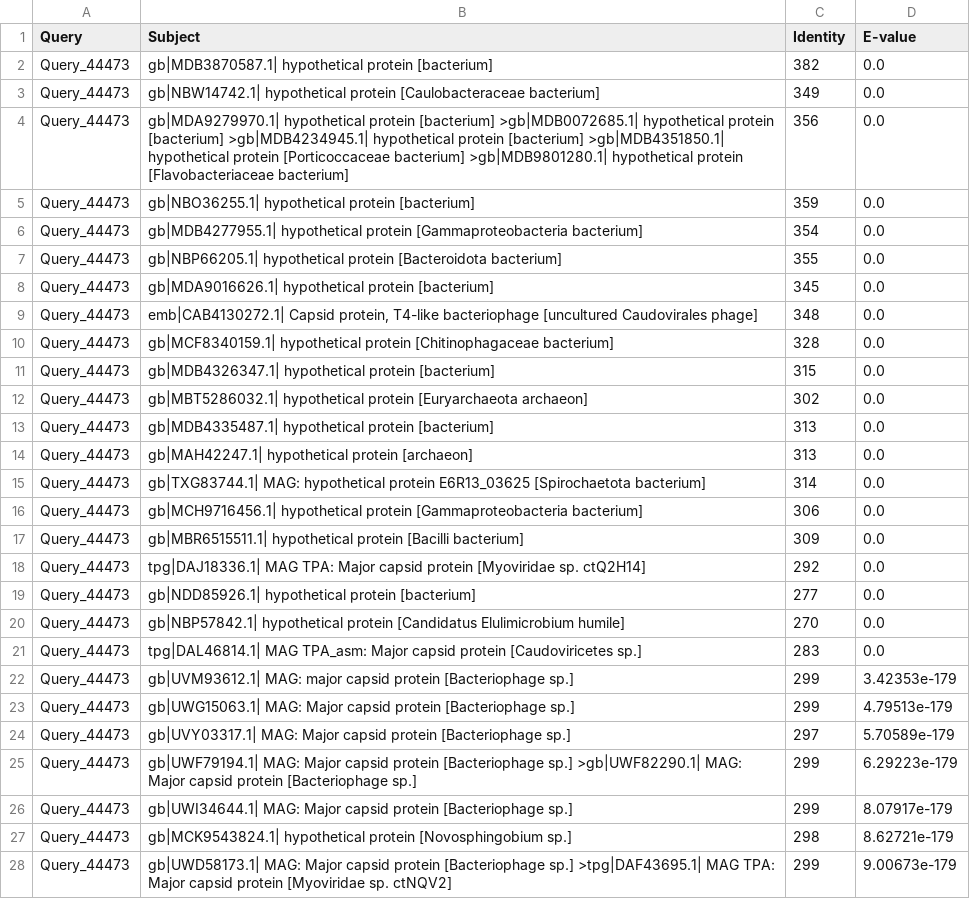
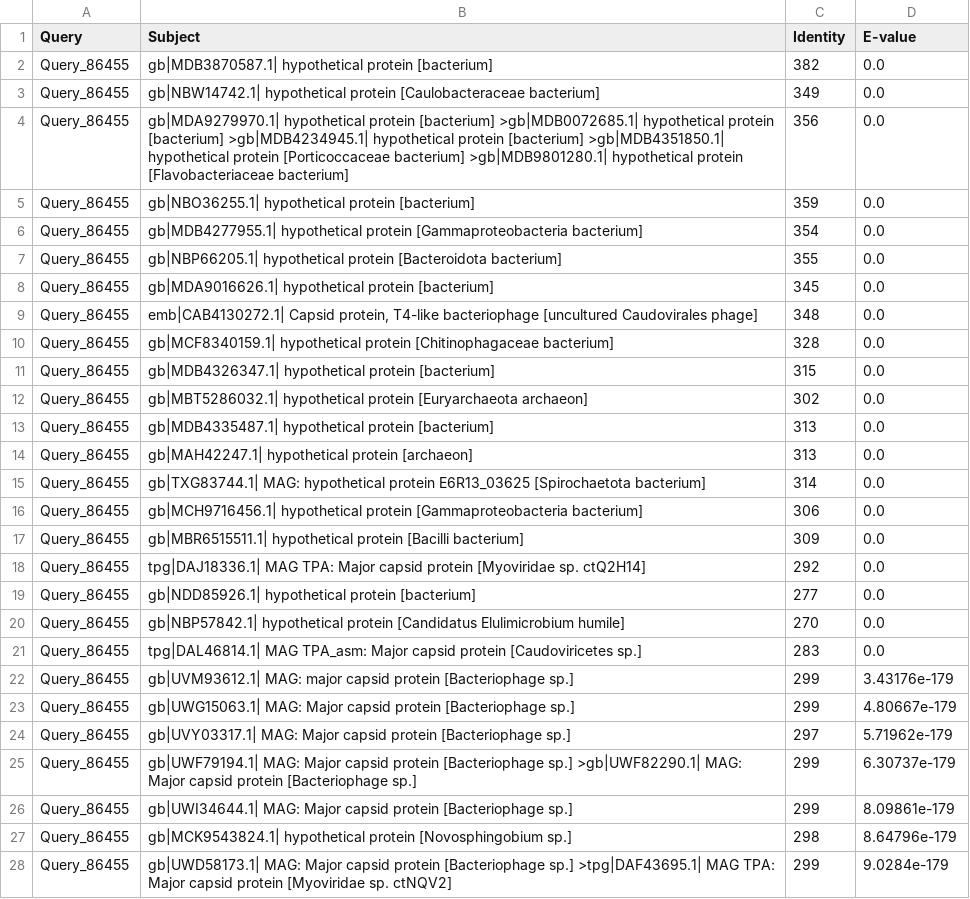
Before and after one commit to ccr1752/encapsulin_bioinformatics, a CSV file: BLASTp_outputs/csv_files/family_3_MGYP003636931262_family_3_sacc._BGC_blastp_result_results.csv, drawn as a sheet; only a part is shown; the diff covers the shown part only.

```diff
--- a/BLASTp_outputs/csv_files/family_3_MGYP003636931262_family_3_sacc._BGC_blastp_result_results.csv
+++ b/BLASTp_outputs/csv_files/family_3_MGYP003636931262_family_3_sacc._BGC_blastp_result_results.csv
@@ -1,28 +1,28 @@
 Query,Subject,Identity,E-value
-Query_44473,gb|MDB3870587.1| hypothetical protein [bacterium],382,0.0
-Query_44473,gb|NBW14742.1| hypothetical protein [Caulobacteraceae bacterium],349,0.0
-Query_44473,gb|MDA9279970.1| hypothetical protein [bacterium] >gb|MDB0072685.1| hypothetical protein [bacterium] >gb|MDB4234945.1| hypothetical protein [bacterium] >gb|MDB4351850.1| hypothetical protein [Porticoccaceae bacterium] >gb|MDB9801280.1| hypothetical protein [Flavobacteriaceae bacterium],356,0.0
-Query_44473,gb|NBO36255.1| hypothetical protein [bacterium],359,0.0
-Query_44473,gb|MDB4277955.1| hypothetical protein [Gammaproteobacteria bacterium],354,0.0
-Query_44473,gb|NBP66205.1| hypothetical protein [Bacteroidota bacterium],355,0.0
-Query_44473,gb|MDA9016626.1| hypothetical protein [bacterium],345,0.0
-Query_44473,"emb|CAB4130272.1| Capsid protein, T4-like bacteriophage [uncultured Caudovirales phage]",348,0.0
-Query_44473,gb|MCF8340159.1| hypothetical protein [Chitinophagaceae bacterium],328,0.0
-Query_44473,gb|MDB4326347.1| hypothetical protein [bacterium],315,0.0
-Query_44473,gb|MBT5286032.1| hypothetical protein [Euryarchaeota archaeon],302,0.0
-Query_44473,gb|MDB4335487.1| hypothetical protein [bacterium],313,0.0
-Query_44473,gb|MAH42247.1| hypothetical protein [archaeon],313,0.0
-Query_44473,gb|TXG83744.1| MAG: hypothetical protein E6R13_03625 [Spirochaetota bacterium],314,0.0
-Query_44473,gb|MCH9716456.1| hypothetical protein [Gammaproteobacteria bacterium],306,0.0
-Query_44473,gb|MBR6515511.1| hypothetical protein [Bacilli bacterium],309,0.0
-Query_44473,tpg|DAJ18336.1| MAG TPA: Major capsid protein [Myoviridae sp. ctQ2H14],292,0.0
-Query_44473,gb|NDD85926.1| hypothetical protein [bacterium],277,0.0
-Query_44473,gb|NBP57842.1| hypothetical protein [Candidatus Elulimicrobium humile],270,0.0
-Query_44473,tpg|DAL46814.1| MAG TPA_asm: Major capsid protein [Caudoviricetes sp.],283,0.0
-Query_44473,gb|UVM93612.1| MAG: major capsid protein [Bacteriophage sp.],299,3.42353e-179
-Query_44473,gb|UWG15063.1| MAG: Major capsid protein [Bacteriophage sp.],299,4.79513e-179
-Query_44473,gb|UVY03317.1| MAG: Major capsid protein [Bacteriophage sp.],297,5.70589e-179
-Query_44473,gb|UWF79194.1| MAG: Major capsid protein [Bacteriophage sp.] >gb|UWF82290.1| MAG: Major capsid protein [Bacteriophage sp.],299,6.29223e-179
-Query_44473,gb|UWI34644.1| MAG: Major capsid protein [Bacteriophage sp.],299,8.07917e-179
-Query_44473,gb|MCK9543824.1| hypothetical protein [Novosphingobium sp.],298,8.62721e-179
-Query_44473,gb|UWD58173.1| MAG: Major capsid protein [Bacteriophage sp.] >tpg|DAF43695.1| MAG TPA: Major capsid protein [Myoviridae sp. ctNQV2],299,9.00673e-179
+Query_86455,gb|MDB3870587.1| hypothetical protein [bacterium],382,0.0
+Query_86455,gb|NBW14742.1| hypothetical protein [Caulobacteraceae bacterium],349,0.0
+Query_86455,gb|MDA9279970.1| hypothetical protein [bacterium] >gb|MDB0072685.1| hypothetical protein [bacterium] >gb|MDB4234945.1| hypothetical protein [bacterium] >gb|MDB4351850.1| hypothetical protein [Porticoccaceae bacterium] >gb|MDB9801280.1| hypothetical protein [Flavobacteriaceae bacterium],356,0.0
+Query_86455,gb|NBO36255.1| hypothetical protein [bacterium],359,0.0
+Query_86455,gb|MDB4277955.1| hypothetical protein [Gammaproteobacteria bacterium],354,0.0
+Query_86455,gb|NBP66205.1| hypothetical protein [Bacteroidota bacterium],355,0.0
+Query_86455,gb|MDA9016626.1| hypothetical protein [bacterium],345,0.0
+Query_86455,"emb|CAB4130272.1| Capsid protein, T4-like bacteriophage [uncultured Caudovirales phage]",348,0.0
+Query_86455,gb|MCF8340159.1| hypothetical protein [Chitinophagaceae bacterium],328,0.0
+Query_86455,gb|MDB4326347.1| hypothetical protein [bacterium],315,0.0
+Query_86455,gb|MBT5286032.1| hypothetical protein [Euryarchaeota archaeon],302,0.0
+Query_86455,gb|MDB4335487.1| hypothetical protein [bacterium],313,0.0
+Query_86455,gb|MAH42247.1| hypothetical protein [archaeon],313,0.0
+Query_86455,gb|TXG83744.1| MAG: hypothetical protein E6R13_03625 [Spirochaetota bacterium],314,0.0
+Query_86455,gb|MCH9716456.1| hypothetical protein [Gammaproteobacteria bacterium],306,0.0
+Query_86455,gb|MBR6515511.1| hypothetical protein [Bacilli bacterium],309,0.0
+Query_86455,tpg|DAJ18336.1| MAG TPA: Major capsid protein [Myoviridae sp. ctQ2H14],292,0.0
+Query_86455,gb|NDD85926.1| hypothetical protein [bacterium],277,0.0
+Query_86455,gb|NBP57842.1| hypothetical protein [Candidatus Elulimicrobium humile],270,0.0
+Query_86455,tpg|DAL46814.1| MAG TPA_asm: Major capsid protein [Caudoviricetes sp.],283,0.0
+Query_86455,gb|UVM93612.1| MAG: major capsid protein [Bacteriophage sp.],299,3.43176e-179
+Query_86455,gb|UWG15063.1| MAG: Major capsid protein [Bacteriophage sp.],299,4.80667e-179
+Query_86455,gb|UVY03317.1| MAG: Major capsid protein [Bacteriophage sp.],297,5.71962e-179
+Query_86455,gb|UWF79194.1| MAG: Major capsid protein [Bacteriophage sp.] >gb|UWF82290.1| MAG: Major capsid protein [Bacteriophage sp.],299,6.30737e-179
+Query_86455,gb|UWI34644.1| MAG: Major capsid protein [Bacteriophage sp.],299,8.09861e-179
+Query_86455,gb|MCK9543824.1| hypothetical protein [Novosphingobium sp.],298,8.64796e-179
+Query_86455,gb|UWD58173.1| MAG: Major capsid protein [Bacteriophage sp.] >tpg|DAF43695.1| MAG TPA: Major capsid protein [Myoviridae sp. ctNQV2],299,9.0284e-179
```
Also changed, not shown: 46 edited cells elsewhere in this file, BLASTp_outputs/csv_files/family_3_MGYP001216717877_family_3_sacc._BGC_blastp_result_results.csv, BLASTp_outputs/csv_files/family_3_MGYP001581572508_family_3_sacc._BGC_blastp_result_results.csv, 54 other files.
